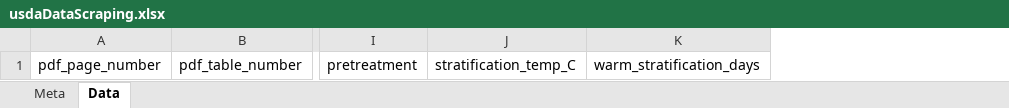
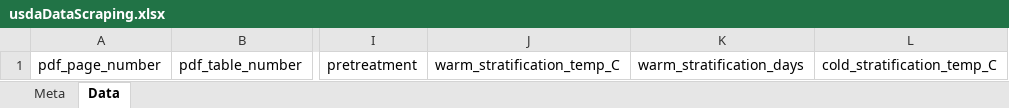
Before and after one commit to lizzieinvancouver/egret, an Excel workbook: analyses/scrapeUSDAseedmanual/scraping/usdaDataScraping.xlsx, sheet Data, drawn as a sheet; only a part is shown, gaps mark what is left out; values as stored, in another font and other column widths than the file's, no borders; removed rows and columns are numbered as before the commit, all else as after; the diff names each change by its address in the sheet, - before the commit and + after, or states it on an @@ line.

Commit message:
Updated new columns

```diff
--- a/analyses/scrapeUSDAseedmanual/scraping/usdaDataScraping.xlsx (sheet Data)
+++ b/analyses/scrapeUSDAseedmanual/scraping/usdaDataScraping.xlsx (sheet Data)
-column J, row 1: stratification_temp_C
+column J, row 1: warm_stratification_temp_C
+column L, row 1: cold_stratification_temp_C
```
Also changed, not shown: sheet Meta, analyses/scrapeUSDAseedmanual/scraping/usdaDataScraping_XW.xlsx.
